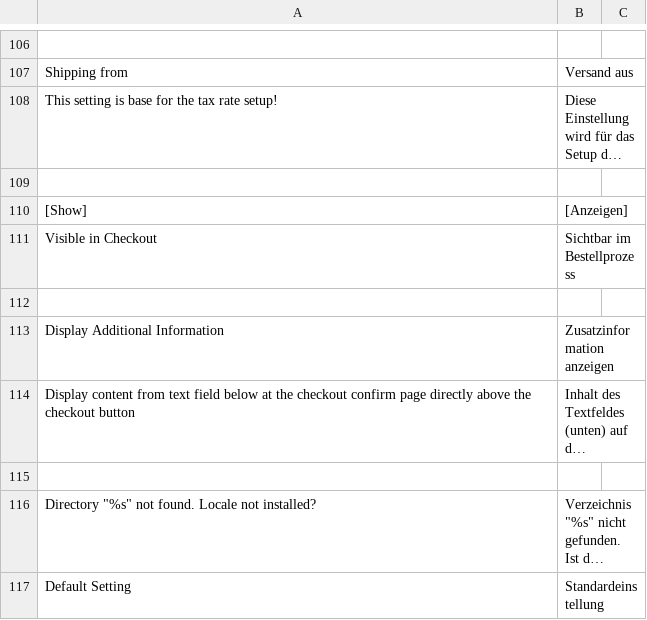
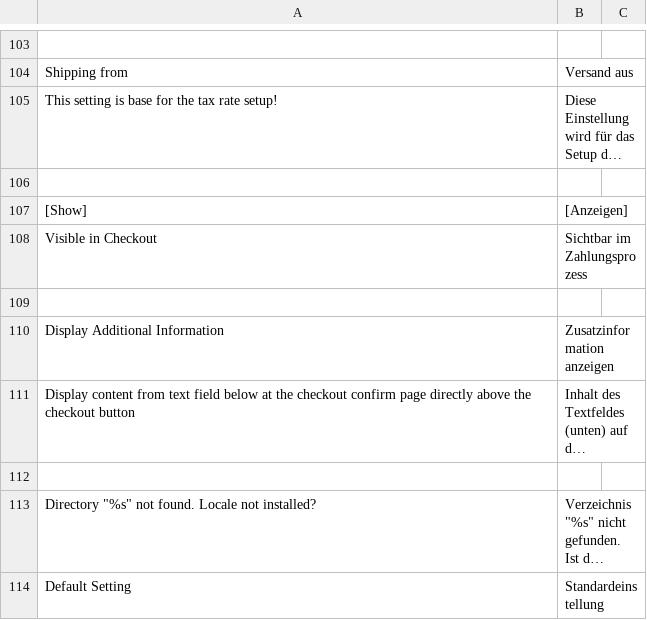
Before and after one commit to firegento/firegento-magesetup, a CSV file: src/app/locale/de_DE/FireGento_MageSetup.csv, drawn as a sheet; only a part is shown, gaps mark what is left out; long unchanged cells end in …; the diff covers the shown part only.

```diff
--- a/src/app/locale/de_DE/FireGento_MageSetup.csv
+++ b/src/app/locale/de_DE/FireGento_MageSetup.csv
@@ -111 +108 @@
-"Visible in Checkout","Sichtbar im Bestellprozess"
+"Visible in Checkout","Sichtbar im Zahlungsprozess",
```
Also changed, not shown: 8 added rows, 10 removed rows, 1 moved row and 6 edited cells elsewhere in this file.
